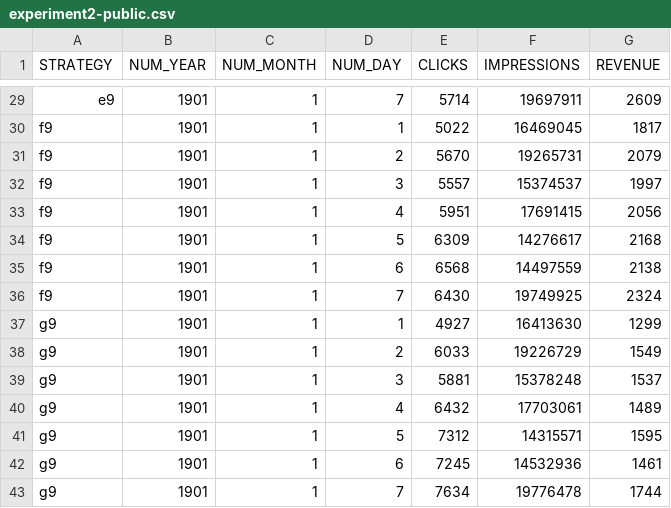
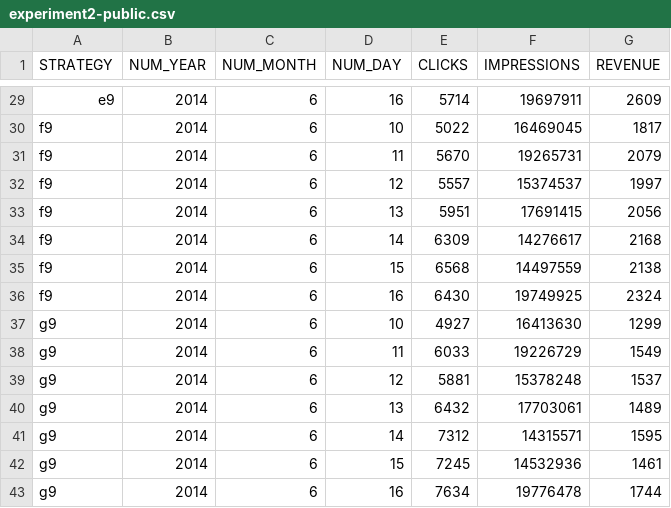
Before and after one commit to acasimiro/mestrado, a CSV file: data/experiment2-public.csv, drawn as a sheet; only a part is shown, gaps mark what is left out; the diff covers the shown part only; the diff names each change by its address in the sheet, - before the commit and + after, or states it on an @@ line.

```diff
--- a/data/experiment2-public.csv
+++ b/data/experiment2-public.csv
-B29:B43 (NUM_YEAR): 1901
+B29:B43 (NUM_YEAR): 2014
-C29:C43 (NUM_MONTH): 1
+C29:C43 (NUM_MONTH): 6
-D29 (NUM_DAY): 7
+D29 (NUM_DAY): 16
-D30 (NUM_DAY): 1
+D30 (NUM_DAY): 10
-D31 (NUM_DAY): 2
+D31 (NUM_DAY): 11
-D32 (NUM_DAY): 3
+D32 (NUM_DAY): 12
-D33 (NUM_DAY): 4
+D33 (NUM_DAY): 13
-D34 (NUM_DAY): 5
+D34 (NUM_DAY): 14
-D35 (NUM_DAY): 6
+D35 (NUM_DAY): 15
-D36 (NUM_DAY): 7
+D36 (NUM_DAY): 16
-D37 (NUM_DAY): 1
+D37 (NUM_DAY): 10
-D38 (NUM_DAY): 2
+D38 (NUM_DAY): 11
-D39 (NUM_DAY): 3
+D39 (NUM_DAY): 12
-D40 (NUM_DAY): 4
+D40 (NUM_DAY): 13
-D41 (NUM_DAY): 5
+D41 (NUM_DAY): 14
-D42 (NUM_DAY): 6
+D42 (NUM_DAY): 15
-D43 (NUM_DAY): 7
+D43 (NUM_DAY): 16
```
Also changed, not shown: 81 edited cells elsewhere in this file, 8 other files.
